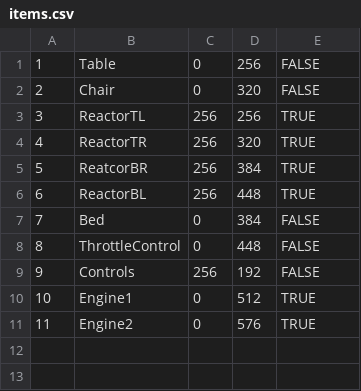
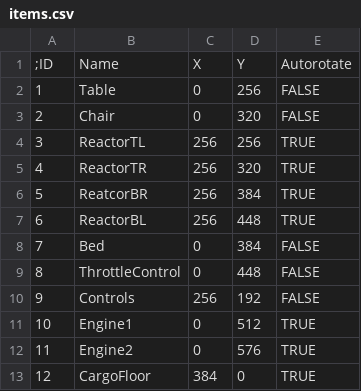
Before and after one commit to shtras/svn-SGame, a CSV file: res/items.csv, drawn as a sheet.

```diff
--- a/res/items.csv
+++ b/res/items.csv
@@ -1 +1,2 @@
+;ID,Name,X,Y,Autorotate
 1,Table,0,256,FALSE
@@ -11 +12,2 @@
 11,Engine2,0,576,TRUE
+12,CargoFloor,384,0,TRUE
```
Also changed, not shown: res/Comps.csv, 6 other files.
